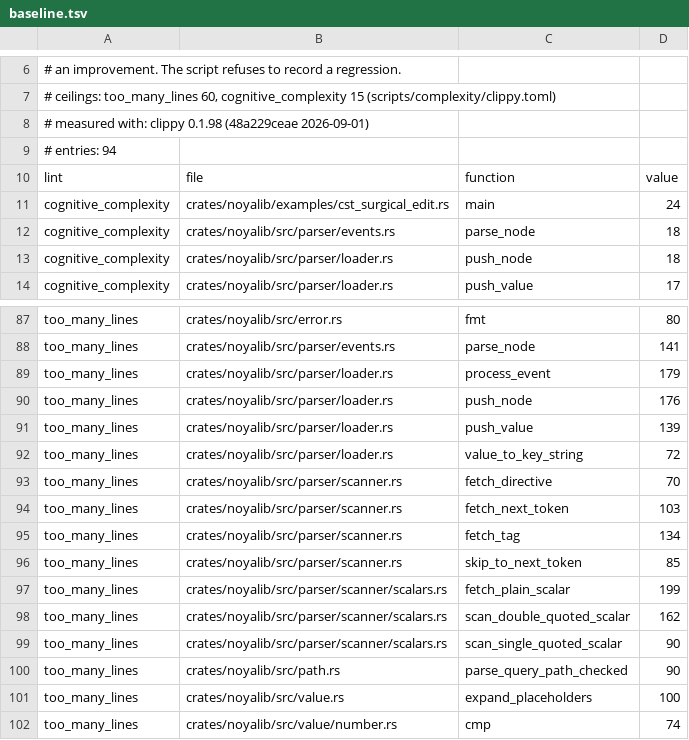
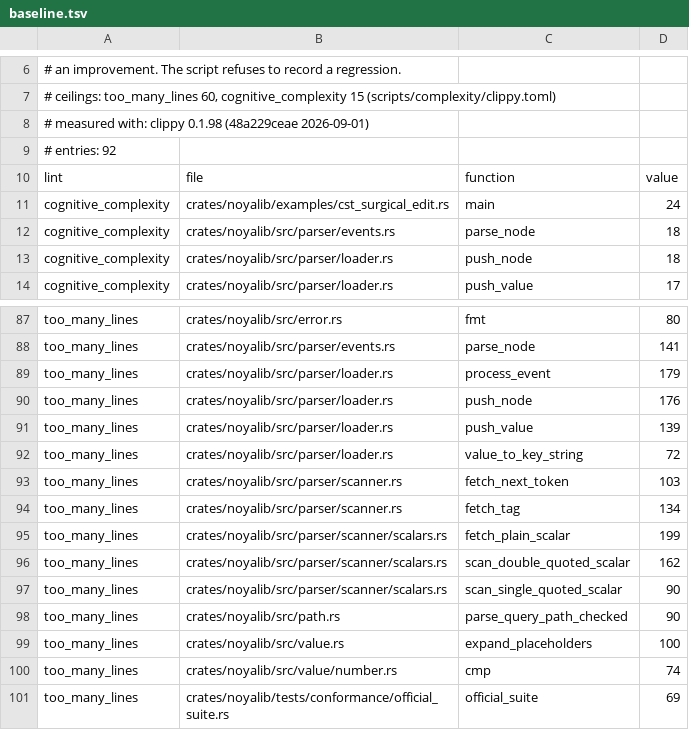
Before and after one commit to sebastienrousseau/noyalib, a TSV file: scripts/complexity/baseline.tsv, drawn as a sheet; only a part is shown, gaps mark what is left out; the shorter side is filled out with more unchanged rows.

```diff
--- a/scripts/complexity/baseline.tsv
+++ b/scripts/complexity/baseline.tsv
@@ -8,3 +8,3 @@
 # measured with: clippy 0.1.98 (48a229ceae 2026-09-01)
-# entries: 94
+# entries: 92
 lint	file	function	value
@@ -92,6 +92,4 @@ too_many_lines	crates/noyalib/src/parser/loader.rs	push_value	139
 too_many_lines	crates/noyalib/src/parser/loader.rs	value_to_key_string	72
-too_many_lines	crates/noyalib/src/parser/scanner.rs	fetch_directive	70
 too_many_lines	crates/noyalib/src/parser/scanner.rs	fetch_next_token	103
 too_many_lines	crates/noyalib/src/parser/scanner.rs	fetch_tag	134
-too_many_lines	crates/noyalib/src/parser/scanner.rs	skip_to_next_token	85
 too_many_lines	crates/noyalib/src/parser/scanner/scalars.rs	fetch_plain_scalar	199
```
Also changed, not shown: 6 other files.
